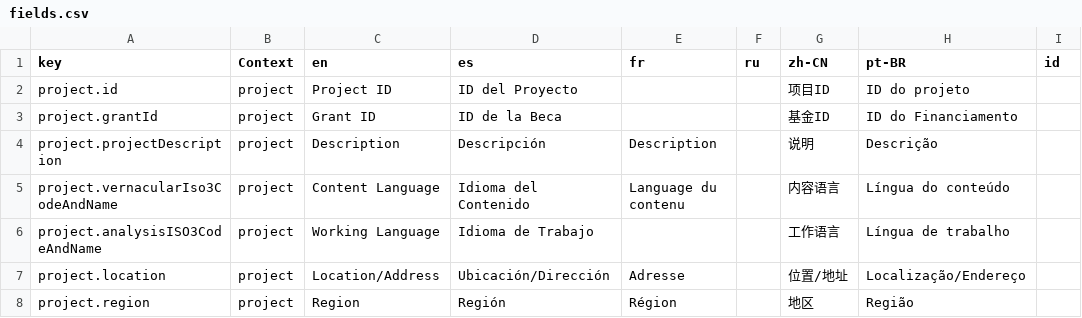
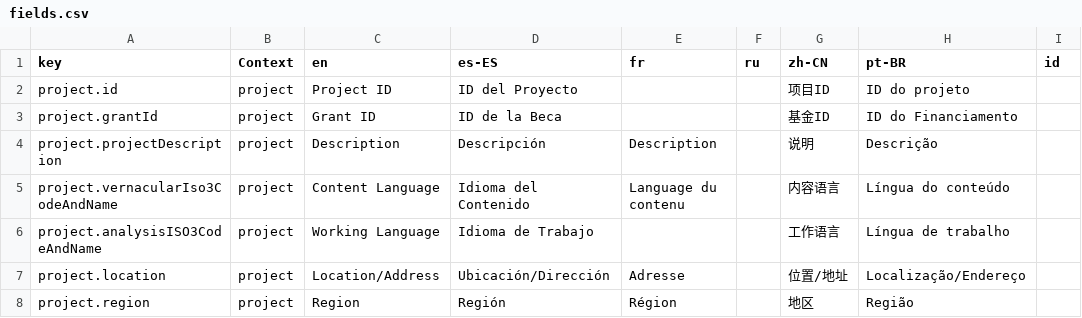
Before and after one commit to onset/lameta, a CSV file: locale/fields.csv, drawn as a sheet; only a part is shown; the diff names each change by its address in the sheet, - before the commit and + after, or states it on an @@ line.

Commit message:
Add "-ES" to spanish of field names csv

```diff
--- a/locale/fields.csv
+++ b/locale/fields.csv
-D1: es
+D1: es-ES
```
Also changed, not shown: 1 other file.
